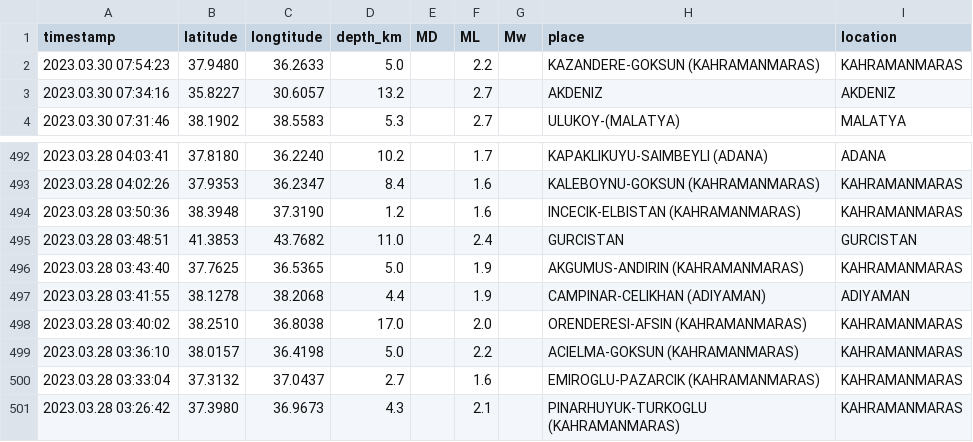
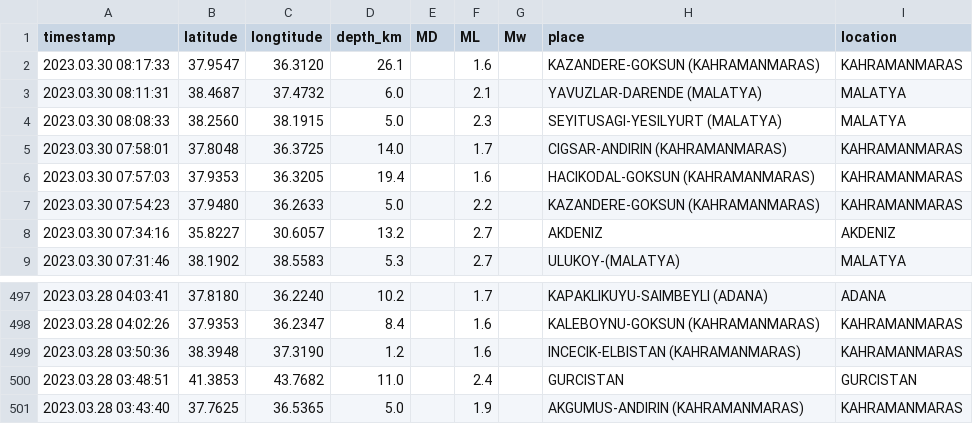
Before and after one commit to eozer/krdae-data, a CSV file: krdae-data.csv, drawn as a sheet; only a part is shown, gaps mark what is left out; removed rows and columns are numbered as before the commit, all else as after; the diff names each change by its address in the sheet, - before the commit and + after, or states it on an @@ line.

```diff
--- a/krdae-data.csv
+++ b/krdae-data.csv
+row 2: 2023.03.30 08:17:33 | 37.9547 | 36.3120 | 26.1 |  | 1.6 |  | KAZANDERE-GOKSUN (KAHRAMANMARAS) | KAHRAMANMARAS
+row 3: 2023.03.30 08:11:31 | 38.4687 | 37.4732 | 6.0 |  | 2.1 |  | YAVUZLAR-DARENDE (MALATYA) | MALATYA
+row 4: 2023.03.30 08:08:33 | 38.2560 | 38.1915 | 5.0 |  | 2.3 |  | SEYITUSAGI-YESILYURT (MALATYA) | MALATYA
+row 5: 2023.03.30 07:58:01 | 37.8048 | 36.3725 | 14.0 |  | 1.7 |  | CIGSAR-ANDIRIN (KAHRAMANMARAS) | KAHRAMANMARAS
+row 6: 2023.03.30 07:57:03 | 37.9353 | 36.3205 | 19.4 |  | 1.6 |  | HACIKODAL-GOKSUN (KAHRAMANMARAS) | KAHRAMANMARAS
-row 497: 2023.03.28 03:41:55 | 38.1278 | 38.2068 | 4.4 |  | 1.9 |  | CAMPINAR-CELIKHAN (ADIYAMAN) | ADIYAMAN
-row 498: 2023.03.28 03:40:02 | 38.2510 | 36.8038 | 17.0 |  | 2.0 |  | ORENDERESI-AFSIN (KAHRAMANMARAS) | KAHRAMANMARAS
-row 499: 2023.03.28 03:36:10 | 38.0157 | 36.4198 | 5.0 |  | 2.2 |  | ACIELMA-GOKSUN (KAHRAMANMARAS) | KAHRAMANMARAS
-row 500: 2023.03.28 03:33:04 | 37.3132 | 37.0437 | 2.7 |  | 1.6 |  | EMIROGLU-PAZARCIK (KAHRAMANMARAS) | KAHRAMANMARAS
-row 501: 2023.03.28 03:26:42 | 37.3980 | 36.9673 | 4.3 |  | 2.1 |  | PINARHUYUK-TURKOGLU (KAHRAMANMARAS) | KAHRAMANMARAS
```
Also changed, not shown: 1 other file.
